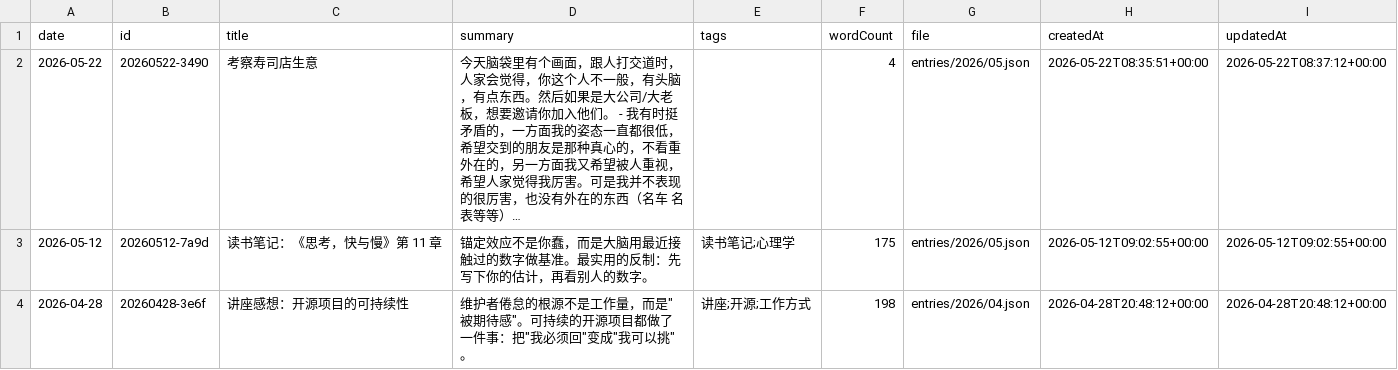
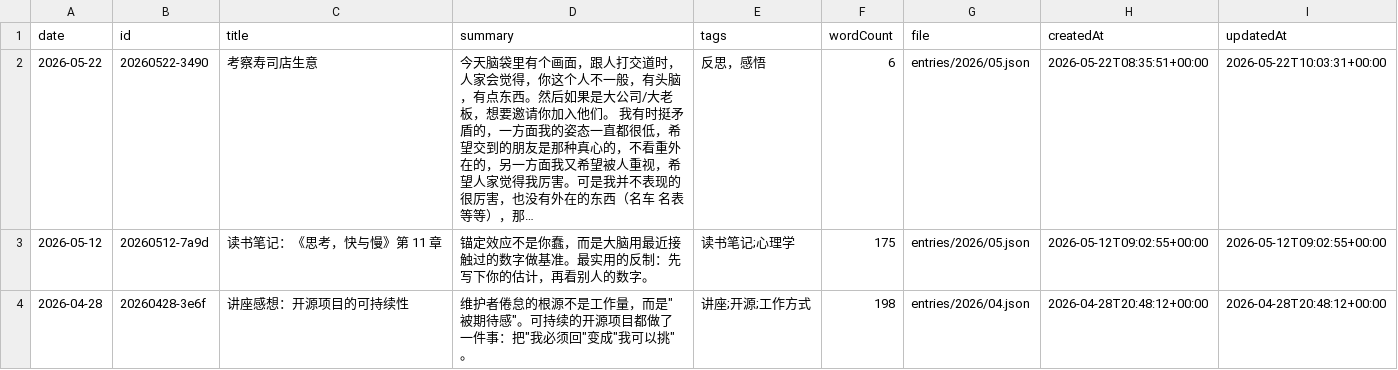
Before and after one commit to ludadaVIP/Daniel-s-Apps, a CSV file: Record/backend/data/RecordMeditation/entries-index.csv, drawn as a sheet.

```diff
--- a/Record/backend/data/RecordMeditation/entries-index.csv
+++ b/Record/backend/data/RecordMeditation/entries-index.csv
@@ -1,3 +1,3 @@
 date,id,title,summary,tags,wordCount,file,createdAt,updatedAt
-2026-05-22,20260522-3490,考察寿司店生意,今天脑袋里有个画面，跟人打交道时，人家会觉得，你这个人不一般，有头脑，有点东西。然后如果是大公司/大老板，想要邀请你加入他们。 - 我有时挺矛盾的，一方面我的姿态一直都很低，希望交到的朋友是那种真心的，不看重外在的，另一方面我又希望被人重视，希望人家觉得我厉害。可是我并不表现的很厉害，也没有外在的东西（名车 名表等等）…,,4,entries/2026/05.json,2026-05-22T08:35:51+00:00,2026-05-22T08:37:12+00:00
+2026-05-22,20260522-3490,考察寿司店生意,今天脑袋里有个画面，跟人打交道时，人家会觉得，你这个人不一般，有头脑，有点东西。然后如果是大公司/大老板，想要邀请你加入他们。 我有时挺矛盾的，一方面我的姿态一直都很低，希望交到的朋友是那种真心的，不看重外在的，另一方面我又希望被人重视，希望人家觉得我厉害。可是我并不表现的很厉害，也没有外在的东西（名车 名表等等），那…,反思，感悟,6,entries/2026/05.json,2026-05-22T08:35:51+00:00,2026-05-22T10:03:31+00:00
 2026-05-12,20260512-7a9d,读书笔记：《思考，快与慢》第 11 章,锚定效应不是你蠢，而是大脑用最近接触过的数字做基准。最实用的反制：先写下你的估计，再看别人的数字。,读书笔记;心理学,175,entries/2026/05.json,2026-05-12T09:02:55+00:00,2026-05-12T09:02:55+00:00
```
Also changed, not shown: 5 other files.
